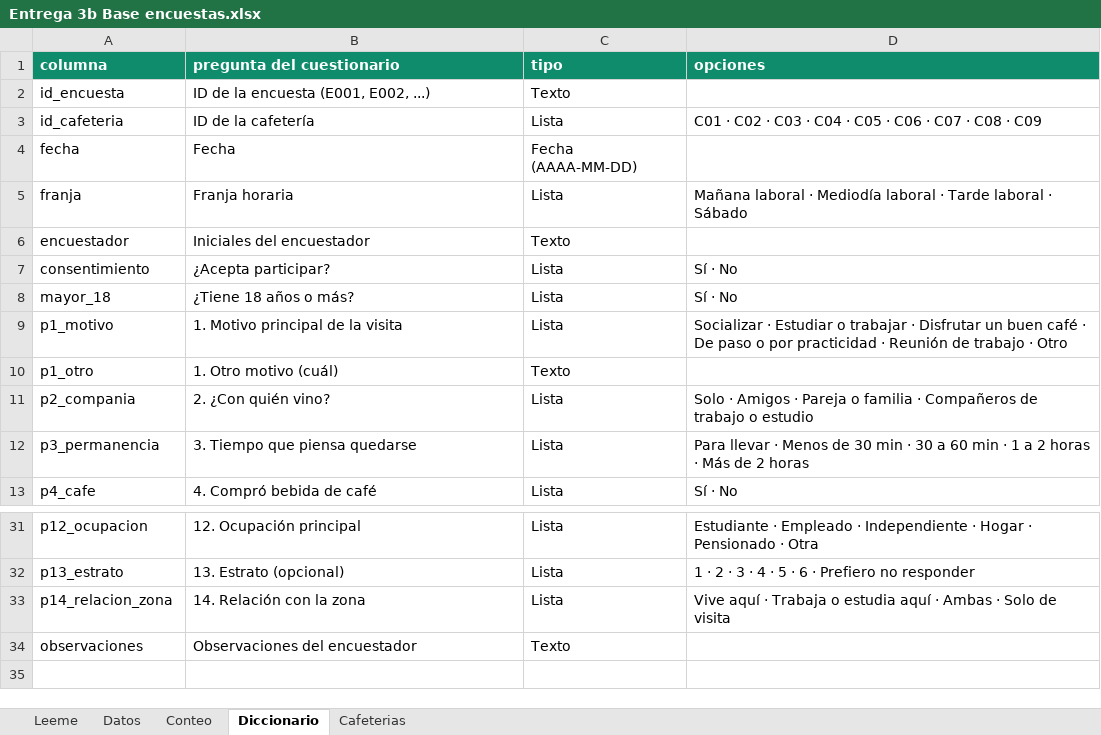
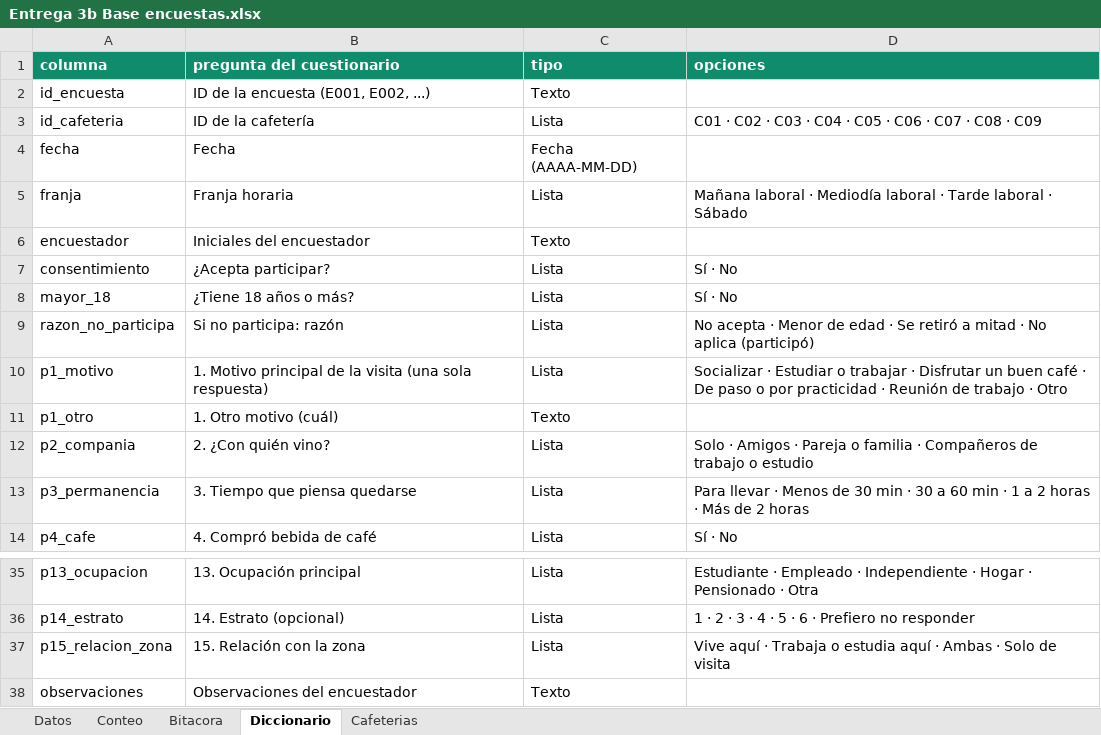
Before and after one commit to manuu-28/Proyecto-Final-Haciendo-Economia, an Excel workbook: Documentación/Entrega 3b Base encuestas.xlsx, sheet Diccionario, drawn as a sheet; only a part is shown, gaps mark what is left out; values as stored, in another font and other column widths than the file's, no borders; addresses are those after the commit; the diff covers the shown part only; the diff names each change by its address in the sheet, - before the commit and + after, or states it on an @@ line.

```diff
--- a/Documentación/Entrega 3b Base encuestas.xlsx (sheet Diccionario)
+++ b/Documentación/Entrega 3b Base encuestas.xlsx (sheet Diccionario)
-sheet tab: Leeme
+sheet tab: Bitacora
+row 9: razon_no_participa | Si no participa: razón | Lista | No acepta · Menor de edad · Se retiró a mitad · No aplica (participó)
-B10 (pregunta del cuestionario): 1. Motivo principal de la visita
+B10 (pregunta del cuestionario): 1. Motivo principal de la visita (una sola respuesta)
-A35 (columna): p12_ocupacion
+A35 (columna): p13_ocupacion
-B35 (pregunta del cuestionario): 12. Ocupación principal
+B35 (pregunta del cuestionario): 13. Ocupación principal
-A36 (columna): p13_estrato
+A36 (columna): p14_estrato
-B36 (pregunta del cuestionario): 13. Estrato (opcional)
+B36 (pregunta del cuestionario): 14. Estrato (opcional)
-A37 (columna): p14_relacion_zona
+A37 (columna): p15_relacion_zona
-B37 (pregunta del cuestionario): 14. Relación con la zona
+B37 (pregunta del cuestionario): 15. Relación con la zona
```
Also changed, not shown: 3 added rows and 28 edited cells elsewhere in this sheet, sheet Datos, sheet Conteo, sheet Cafeterias, formulas that keep their value.
